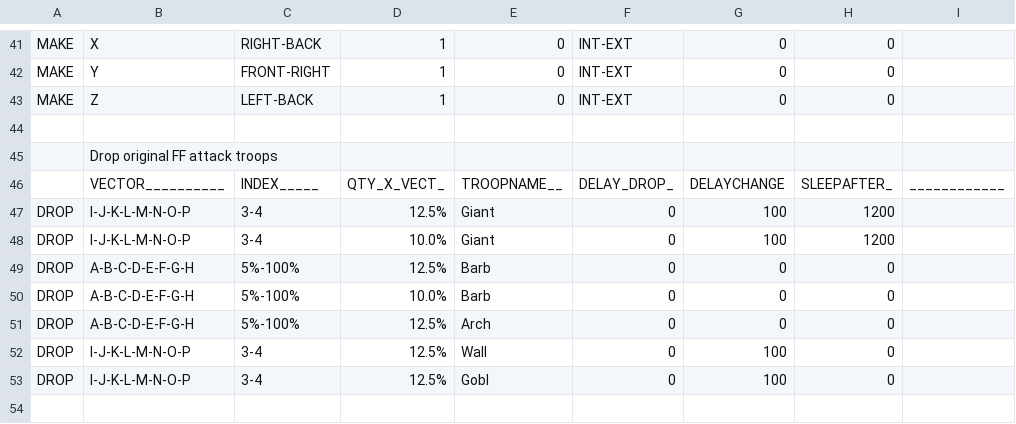
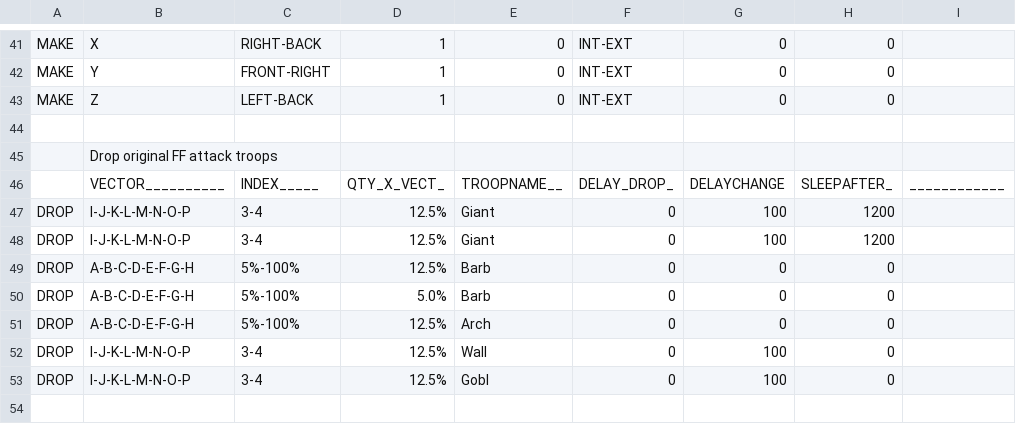
Before and after one commit to ervillareal/MyBot6_12, a CSV file: CSV/Attack/8F Attack - AwesomeGamer.csv, drawn as a sheet; only a part is shown, gaps mark what is left out; the diff names each change by its address in the sheet, - before the commit and + after, or states it on an @@ line.

```diff
--- a/CSV/Attack/8F Attack - AwesomeGamer.csv
+++ b/CSV/Attack/8F Attack - AwesomeGamer.csv
-D48: 10.0%
+D48: 12.5%
-D50: 10.0%
+D50: 5.0%
```
Also changed, not shown: CSV/Attack/8F Spiral Attack - AwesomeGamer.csv, CSV/Attack/FF Spiral Attack - AwesomeGamer.csv, 13 other files.
